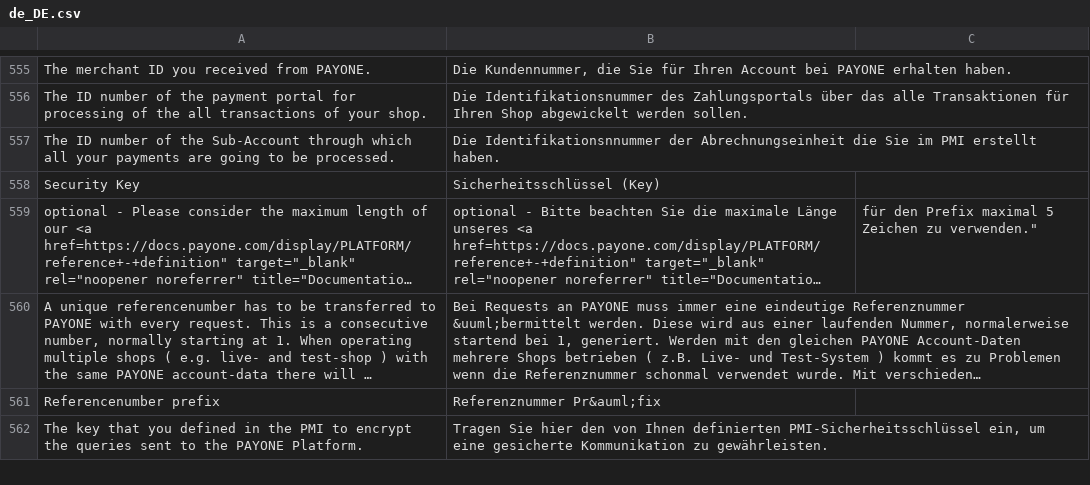
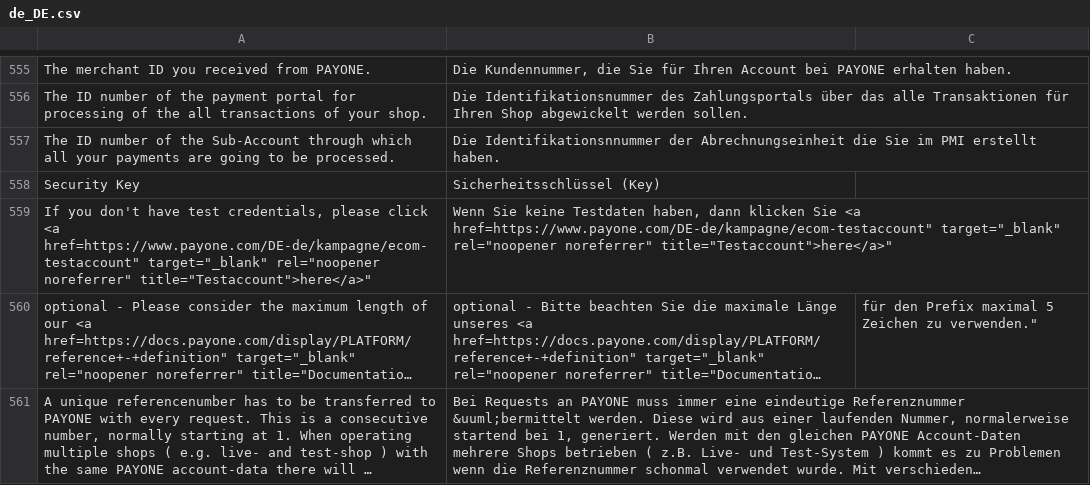
Before and after one commit to PAYONE-GmbH/magento-2, a CSV file: i18n/de_DE.csv, drawn as a sheet; only a part is shown, gaps mark what is left out; the shorter side is filled out with more unchanged rows; long unchanged cells end in …; the diff names each change by its address in the sheet, - before the commit and + after, or states it on an @@ line.

Commit message:
MAG2-252: Added test account link to config menu

```diff
--- a/i18n/de_DE.csv
+++ b/i18n/de_DE.csv
+row 559: If you don't have test credentials, please click <a href=https://www.payone.com/DE-de/kampagne/ecom-testaccount" target="_blank" rel="noopener noreferrer" title="Testaccount">here</a>" | Wenn Sie keine Testdaten haben, dann klicken Sie <a href=https://www.payone.com/DE-de/kampagne/ecom-testaccount" target="_blank" rel="noopener noreferrer" title="Testaccount">here</a>"
```
Also changed, not shown: 2 other files.
